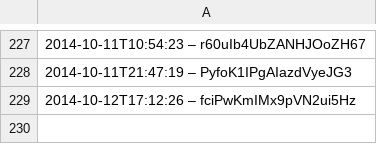
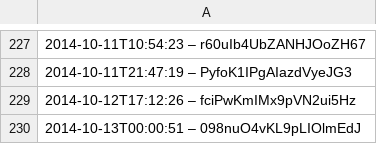
Before and after one commit to slunfuedrac/solana-trading-bot-v2, a CSV file: data.csv, drawn as a sheet; only a part is shown, gaps mark what is left out; the diff names each change by its address in the sheet, - before the commit and + after, or states it on an @@ line.

Commit message:
feat(core): integrate new API into data.csv

```diff
--- a/data.csv
+++ b/data.csv
+row 230: 2014-10-13T00:00:51 – 098nuO4vKL9pLIOlmEdJ
```
